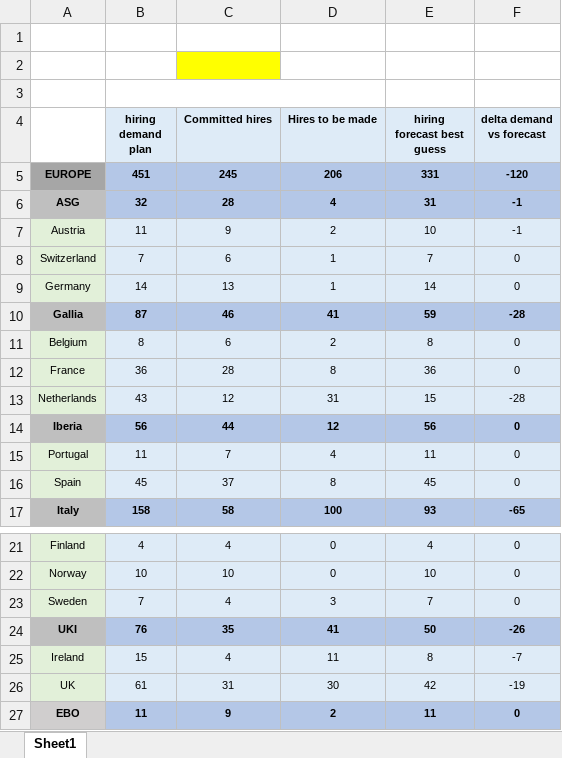
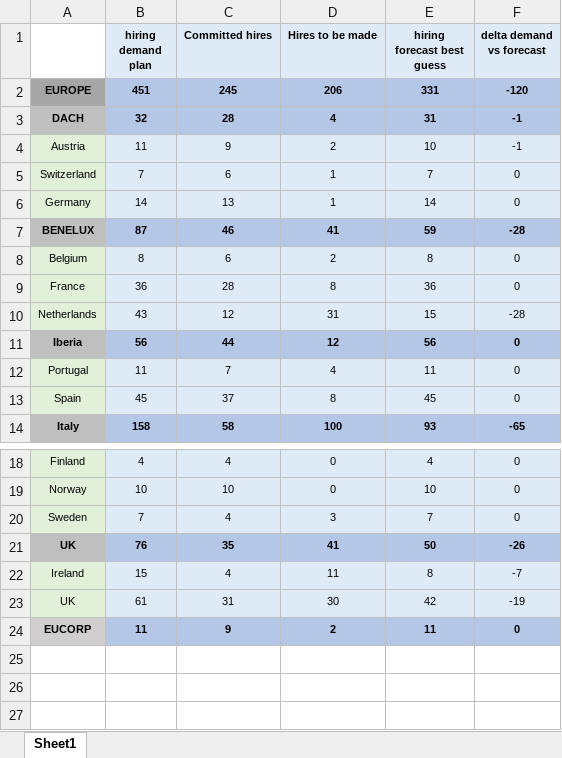
Before and after one commit to davidmdansell/people-analytics-1, an Excel workbook: people-analytics-test/Book3.xlsx, sheet Sheet1, drawn as a sheet; only a part is shown, gaps mark what is left out; values as stored, in another font and other column widths than the file's, no borders; removed rows and columns are numbered as before the commit, all else as after; the diff names each change by its address in the sheet, - before the commit and + after, or states it on an @@ line.

Commit message:
adding new code to analyze the data in Book3

```diff
--- a/people-analytics-test/Book3.xlsx (sheet Sheet1)
+++ b/people-analytics-test/Book3.xlsx (sheet Sheet1)
-row 1: (empty)
-row 2: (empty)
-row 3: (empty)
-A3: ASG
+A3: DACH
-A7: Gallia
+A7: BENELUX
-A21: UKI
+A21: UK
-A24: EBO
+A24: EUCORP
```
Also changed, not shown: formulas that keep their value, 2 other files.
